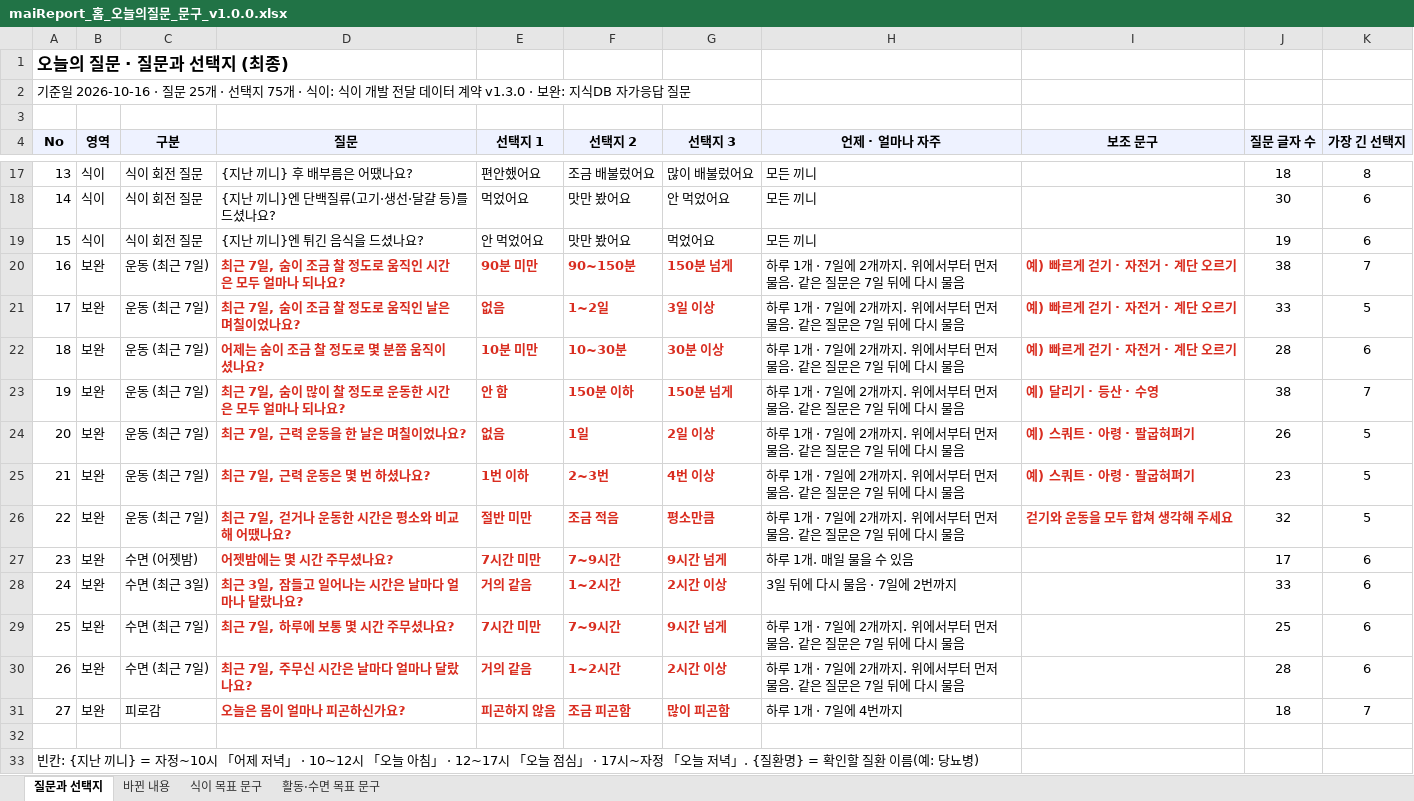
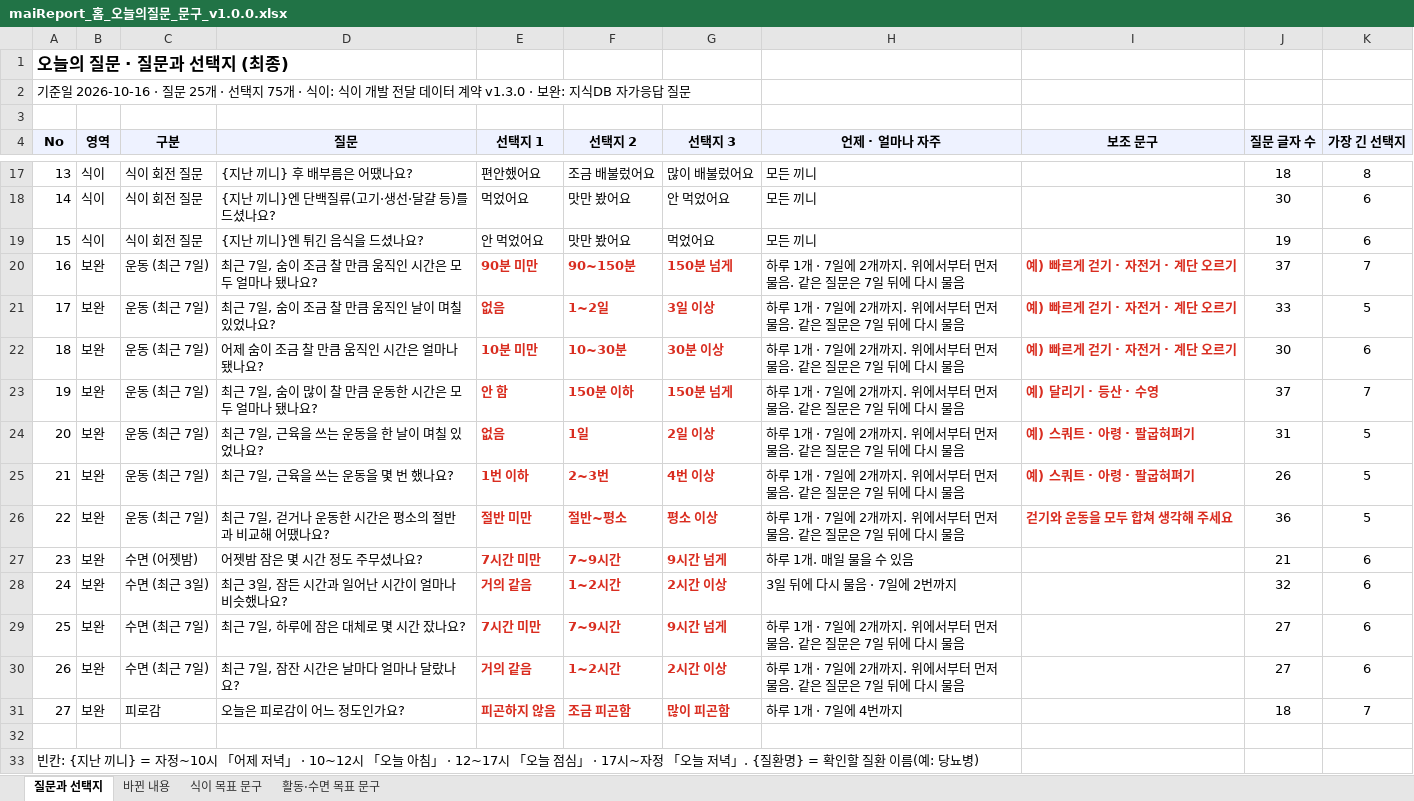
Before and after one commit to srleeinkorea/Project_maiReport, an Excel workbook: docs/화면/10_홈탭/maiReport_홈_오늘의질문_문구_v1.0.0.xlsx, sheet 질문과 선택지, drawn as a sheet; only a part is shown, gaps mark what is left out; values as stored, in another font and other column widths than the file's, no borders; the diff names each change by its address in the sheet, - before the commit and + after, or states it on an @@ line.

```diff
--- a/docs/화면/10_홈탭/maiReport_홈_오늘의질문_문구_v1.0.0.xlsx (sheet 질문과 선택지)
+++ b/docs/화면/10_홈탭/maiReport_홈_오늘의질문_문구_v1.0.0.xlsx (sheet 질문과 선택지)
-D20 (질문): 최근 7일, 숨이 조금 찰 정도로 움직인 시간은 모두 얼마나 되나요?
+D20 (질문): 최근 7일, 숨이 조금 찰 만큼 움직인 시간은 모두 얼마나 됐나요?
@@ D20:D31 bold: on → off, text colour: #D92D20 → black @@
-J20 (질문 글자 수): 38
+J20 (질문 글자 수): 37
-D21 (질문): 최근 7일, 숨이 조금 찰 정도로 움직인 날은 며칠이었나요?
+D21 (질문): 최근 7일, 숨이 조금 찰 만큼 움직인 날이 며칠 있었나요?
-D22 (질문): 어제는 숨이 조금 찰 정도로 몇 분쯤 움직이셨나요?
+D22 (질문): 어제 숨이 조금 찰 만큼 움직인 시간은 얼마나 됐나요?
-J22 (질문 글자 수): 28
+J22 (질문 글자 수): 30
-D23 (질문): 최근 7일, 숨이 많이 찰 정도로 운동한 시간은 모두 얼마나 되나요?
+D23 (질문): 최근 7일, 숨이 많이 찰 만큼 운동한 시간은 모두 얼마나 됐나요?
-J23 (질문 글자 수): 38
+J23 (질문 글자 수): 37
-D24 (질문): 최근 7일, 근력 운동을 한 날은 며칠이었나요?
+D24 (질문): 최근 7일, 근육을 쓰는 운동을 한 날이 며칠 있었나요?
-J24 (질문 글자 수): 26
+J24 (질문 글자 수): 31
-D25 (질문): 최근 7일, 근력 운동은 몇 번 하셨나요?
+D25 (질문): 최근 7일, 근육을 쓰는 운동을 몇 번 했나요?
-J25 (질문 글자 수): 23
+J25 (질문 글자 수): 26
-D26 (질문): 최근 7일, 걷거나 운동한 시간은 평소와 비교해 어땠나요?
+D26 (질문): 최근 7일, 걷거나 운동한 시간은 평소의 절반과 비교해 어땠나요?
-F26 (선택지 2): 조금 적음
+F26 (선택지 2): 절반~평소
-G26 (선택지 3): 평소만큼
+G26 (선택지 3): 평소 이상
-J26 (질문 글자 수): 32
+J26 (질문 글자 수): 36
-D27 (질문): 어젯밤에는 몇 시간 주무셨나요?
+D27 (질문): 어젯밤 잠은 몇 시간 정도 주무셨나요?
-J27 (질문 글자 수): 17
+J27 (질문 글자 수): 21
-D28 (질문): 최근 3일, 잠들고 일어나는 시간은 날마다 얼마나 달랐나요?
+D28 (질문): 최근 3일, 잠든 시간과 일어난 시간이 얼마나 비슷했나요?
-J28 (질문 글자 수): 33
+J28 (질문 글자 수): 32
-D29 (질문): 최근 7일, 하루에 보통 몇 시간 주무셨나요?
+D29 (질문): 최근 7일, 하루에 잠은 대체로 몇 시간 잤나요?
-J29 (질문 글자 수): 25
+J29 (질문 글자 수): 27
-D30 (질문): 최근 7일, 주무신 시간은 날마다 얼마나 달랐나요?
+D30 (질문): 최근 7일, 잠잔 시간은 날마다 얼마나 달랐나요?
-J30 (질문 글자 수): 28
+J30 (질문 글자 수): 27
-D31 (질문): 오늘은 몸이 얼마나 피곤하신가요?
+D31 (질문): 오늘은 피로감이 어느 정도인가요?
```
Also changed, not shown: sheet 바뀐 내용, docs/엔진/코칭목표/지식DB/maiReport_지식DB_자가응답질문_선택지_v1.0.0.xlsx, 12 other files.
